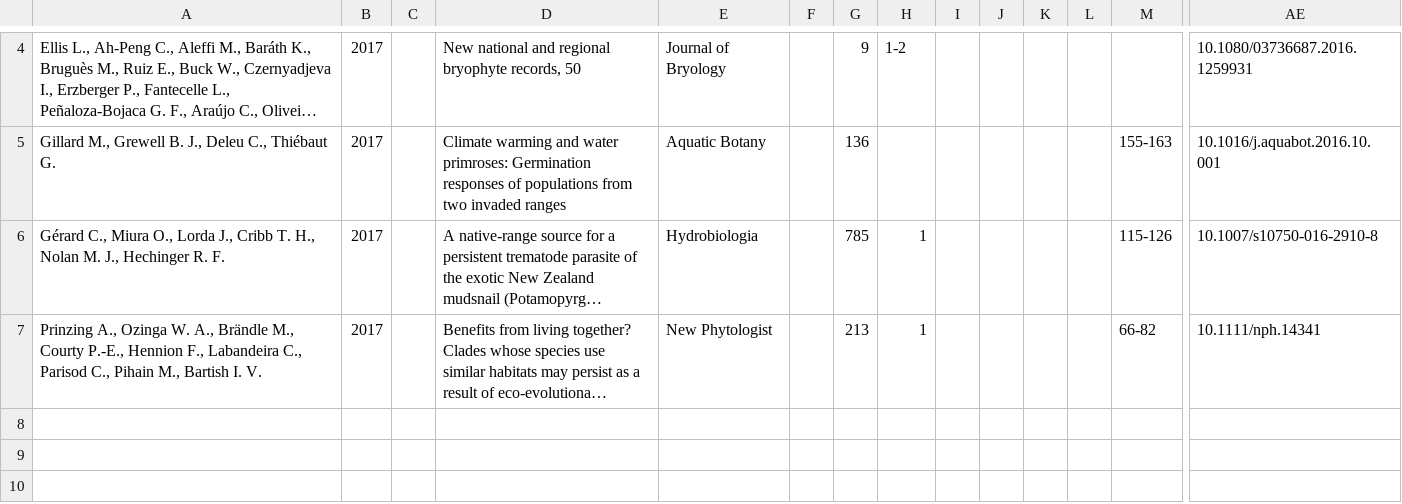
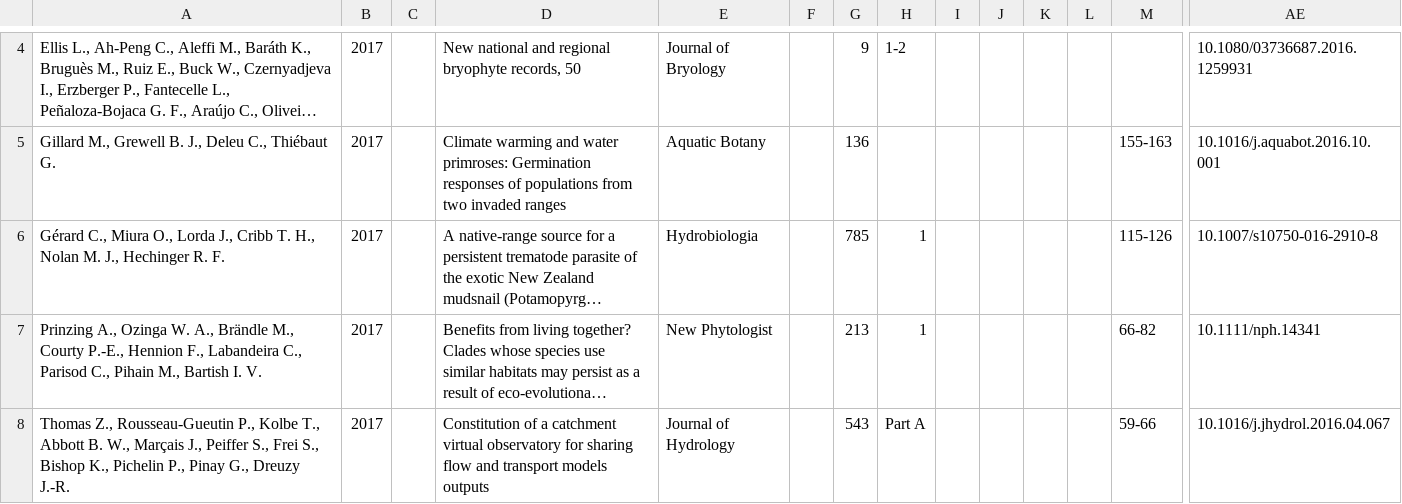
Before and after one commit to Moodleform/ExtrHAL, a CSV file: HAL/extractionHAL_ECOBIO.csv, drawn as a sheet; only a part is shown, gaps mark what is left out; long unchanged cells end in …; rows hold the shown columns only; the diff names each change by its address in the sheet, - before the commit and + after, or states it on an @@ line.

```diff
--- a/HAL/extractionHAL_ECOBIO.csv
+++ b/HAL/extractionHAL_ECOBIO.csv
+row 8: Thomas Z., Rousseau-Gueutin P., Kolbe T., Abbott B. W., Marçais J., Peiffer S., Frei S., Bishop K., Pichelin P., Pinay G., Dreuzy J.-R. | 2017 |  | Constitution of a catchment virtual observatory for sharing flow and transport models outputs | Journal of Hydrology |  | 543 | Part A |  |  |  |  | 59-66 | 10.1016/j.jhydrol.2016.04.067
```
Also changed, not shown: HAL/extractionHAL.csv, 6 other files.
